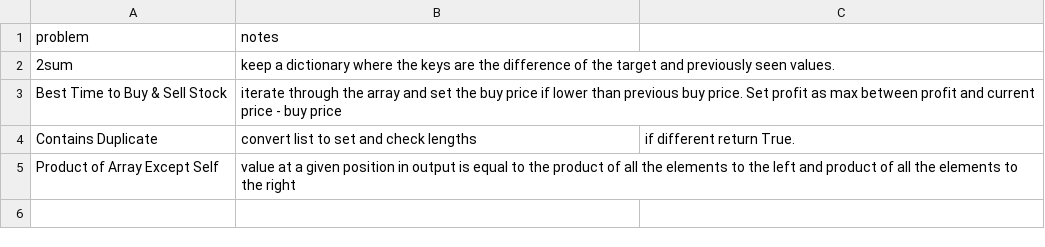
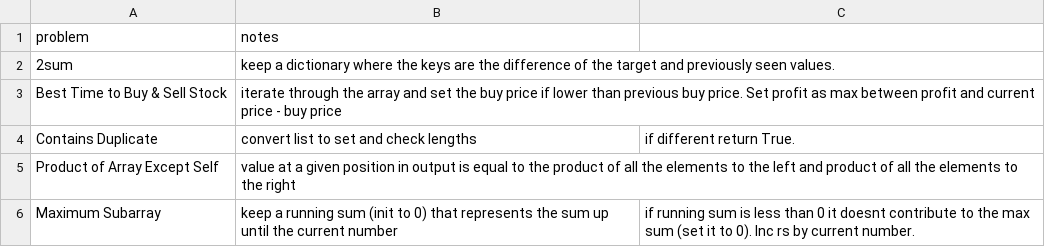
Before and after one commit to Pedja-Djape/Leetcode-and-Practice, a CSV file: Leetcode/Arrays/notes.csv, drawn as a sheet; the diff names each change by its address in the sheet, - before the commit and + after, or states it on an @@ line.

Commit message:
added Maximum subarray notes

```diff
--- a/Leetcode/Arrays/notes.csv
+++ b/Leetcode/Arrays/notes.csv
+row 6: Maximum Subarray | keep a running sum (init to 0) that represents the sum up until the current number | if running sum is less than 0 it doesnt contribute to the max sum (set it to 0). Inc rs by current number.
```
Also changed, not shown: 1 other file.
